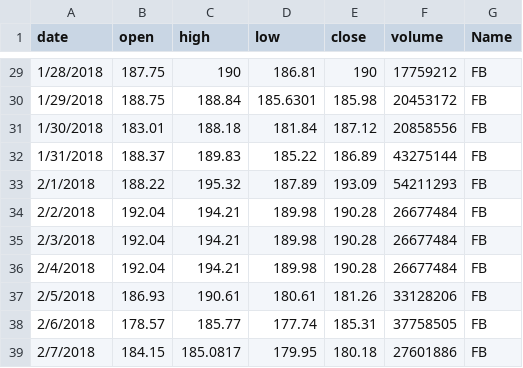
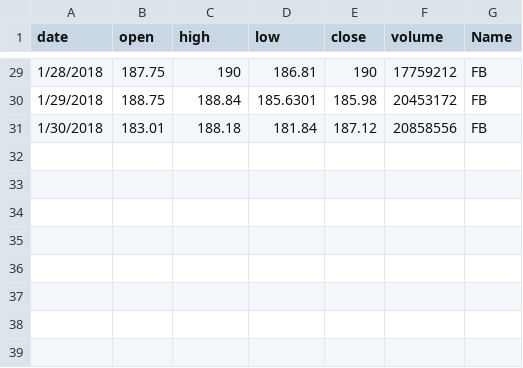
Before and after one commit to PurvaBundela/Stock-Market-Prediction-Using-Scala-and-Spark, a CSV file: Stock-Market-Prediction/app/FB_ToBe.csv, drawn as a sheet; only a part is shown, gaps mark what is left out; the diff names each change by its address in the sheet, - before the commit and + after, or states it on an @@ line.

```diff
--- a/Stock-Market-Prediction/app/FB_ToBe.csv
+++ b/Stock-Market-Prediction/app/FB_ToBe.csv
-row 32: 1/31/2018 | 188.37 | 189.83 | 185.22 | 186.89 | 43275144 | FB
-row 33: 2/1/2018 | 188.22 | 195.32 | 187.89 | 193.09 | 54211293 | FB
-row 34: 2/2/2018 | 192.04 | 194.21 | 189.98 | 190.28 | 26677484 | FB
-row 35: 2/3/2018 | 192.04 | 194.21 | 189.98 | 190.28 | 26677484 | FB
-row 36: 2/4/2018 | 192.04 | 194.21 | 189.98 | 190.28 | 26677484 | FB
-row 37: 2/5/2018 | 186.93 | 190.61 | 180.61 | 181.26 | 33128206 | FB
-row 38: 2/6/2018 | 178.57 | 185.77 | 177.74 | 185.31 | 37758505 | FB
-row 39: 2/7/2018 | 184.15 | 185.0817 | 179.95 | 180.18 | 27601886 | FB
```
Also changed, not shown: Stock-Market-Prediction/app/AAPL_ToBe.csv, Stock-Market-Prediction/app/AMZN_ToBe.csv, 34 other files.
